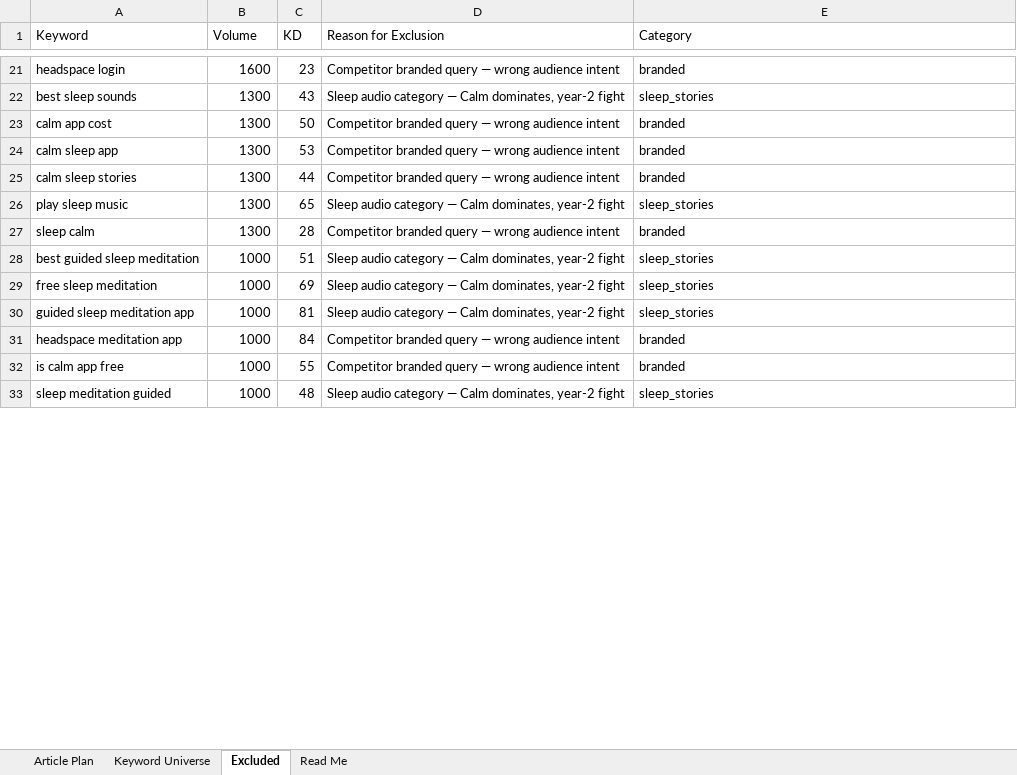
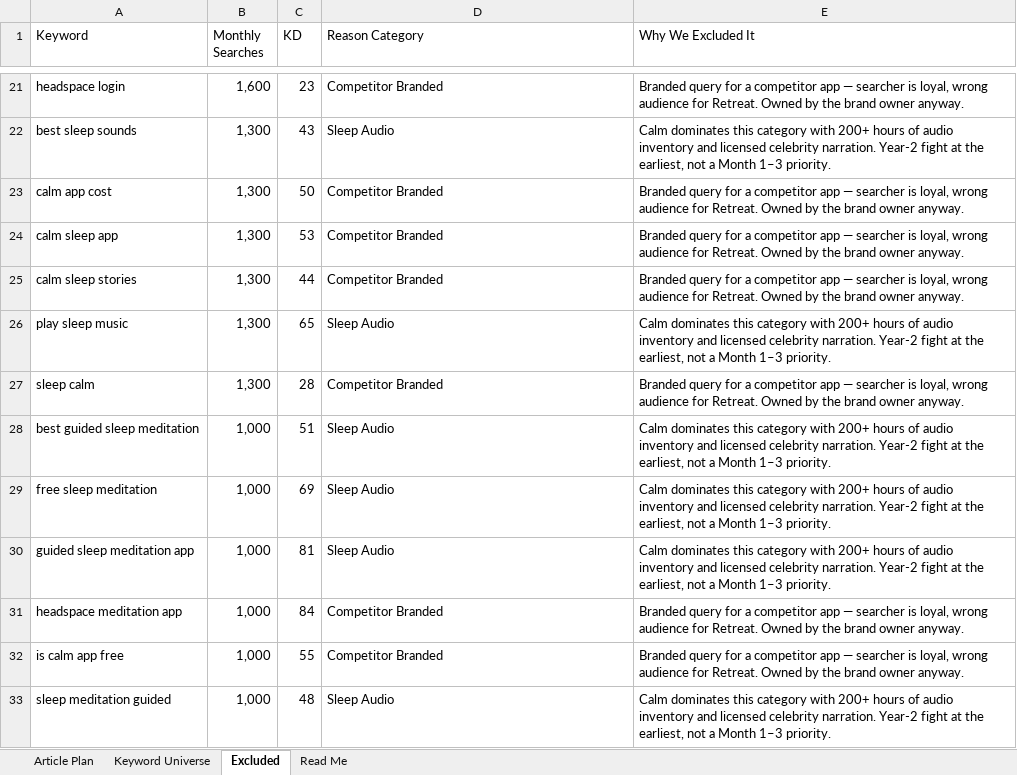
Before and after one commit to jonestj-boop/decks, an Excel workbook: decks/join-retreat/keyword-research.xlsx, sheet Excluded, drawn as a sheet; only a part is shown, gaps mark what is left out; values as stored, in another font and other column widths than the file's, no cell formats; the diff covers the shown part only; the diff names each change by its address in the sheet, - before the commit and + after, or states it on an @@ line.

```diff
--- a/decks/join-retreat/keyword-research.xlsx (sheet Excluded)
+++ b/decks/join-retreat/keyword-research.xlsx (sheet Excluded)
-B1: Volume
+B1: Monthly Searches
-D1: Reason for Exclusion
+D1: Reason Category
-E1: Category
+E1: Why We Excluded It
-B21 (Monthly Searches): 1600
+B21 (Monthly Searches): 1,600
-D21 (Reason Category): Competitor branded query — wrong audience intent
+D21 (Reason Category): Competitor Branded
-E21 (Why We Excluded It): branded
+E21 (Why We Excluded It): Branded query for a competitor app — searcher is loyal, wrong audience for Retreat. Owned by the brand owner anyway.
-B22:B27 (Monthly Searches): 1300
+B22:B27 (Monthly Searches): 1,300
-D22 (Reason Category): Sleep audio category — Calm dominates, year-2 fight
+D22 (Reason Category): Sleep Audio
-E22 (Why We Excluded It): sleep_stories
+E22 (Why We Excluded It): Calm dominates this category with 200+ hours of audio inventory and licensed celebrity narration. Year-2 fight at the earliest, not a Month 1–3 priority.
-D23:D25 (Reason Category): Competitor branded query — wrong audience intent
+D23:D25 (Reason Category): Competitor Branded
-E23:E25 (Why We Excluded It): branded
+E23:E25 (Why We Excluded It): Branded query for a competitor app — searcher is loyal, wrong audience for Retreat. Owned by the brand owner anyway.
-D26 (Reason Category): Sleep audio category — Calm dominates, year-2 fight
+D26 (Reason Category): Sleep Audio
-E26 (Why We Excluded It): sleep_stories
+E26 (Why We Excluded It): Calm dominates this category with 200+ hours of audio inventory and licensed celebrity narration. Year-2 fight at the earliest, not a Month 1–3 priority.
-D27 (Reason Category): Competitor branded query — wrong audience intent
+D27 (Reason Category): Competitor Branded
-E27 (Why We Excluded It): branded
+E27 (Why We Excluded It): Branded query for a competitor app — searcher is loyal, wrong audience for Retreat. Owned by the brand owner anyway.
-B28:B33 (Monthly Searches): 1000
+B28:B33 (Monthly Searches): 1,000
-D28:D30 (Reason Category): Sleep audio category — Calm dominates, year-2 fight
+D28:D30 (Reason Category): Sleep Audio
-E28:E30 (Why We Excluded It): sleep_stories
+E28:E30 (Why We Excluded It): Calm dominates this category with 200+ hours of audio inventory and licensed celebrity narration. Year-2 fight at the earliest, not a Month 1–3 priority.
-D31:D32 (Reason Category): Competitor branded query — wrong audience intent
+D31:D32 (Reason Category): Competitor Branded
-E31:E32 (Why We Excluded It): branded
+E31:E32 (Why We Excluded It): Branded query for a competitor app — searcher is loyal, wrong audience for Retreat. Owned by the brand owner anyway.
-D33 (Reason Category): Sleep audio category — Calm dominates, year-2 fight
+D33 (Reason Category): Sleep Audio
-E33 (Why We Excluded It): sleep_stories
+E33 (Why We Excluded It): Calm dominates this category with 200+ hours of audio inventory and licensed celebrity narration. Year-2 fight at the earliest, not a Month 1–3 priority.
```
Also changed, not shown: 154 edited cells elsewhere in this sheet, sheet Keyword Universe, sheet Article Plan, sheet Read Me, cell formats, 1 other file.
